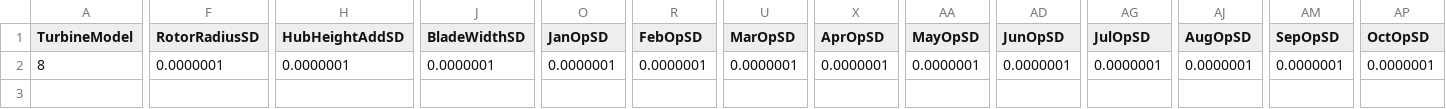
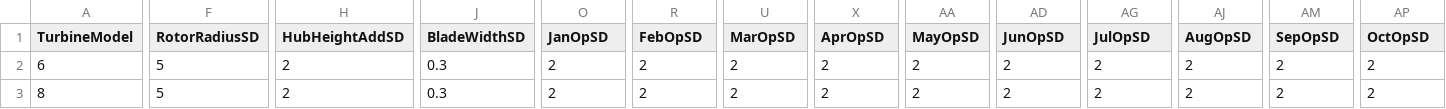
Before and after one commit to dmpstats/Masden_stochCRM, a CSV file: code_FinalVersion/code_FinalVersion/data/TurbineData.csv, drawn as a sheet; only a part is shown, gaps mark what is left out; addresses are those after the commit; rows hold the shown columns only; the diff covers the shown part only; the diff names each change by its address in the sheet, - before the commit and + after, or states it on an @@ line.

```diff
--- a/code_FinalVersion/code_FinalVersion/data/TurbineData.csv
+++ b/code_FinalVersion/code_FinalVersion/data/TurbineData.csv
+row 2: 6 | 5 | 2 | 0.3 | 2 | 2 | 2 | 2 | 2 | 2 | 2 | 2 | 2 | 2
-F3 (RotorRadiusSD): 0.0000001
+F3 (RotorRadiusSD): 5
-H3 (HubHeightAddSD): 0.0000001
+H3 (HubHeightAddSD): 2
-J3 (BladeWidthSD): 0.0000001
+J3 (BladeWidthSD): 0.3
-O3 (JanOpSD): 0.0000001
+O3 (JanOpSD): 2
-R3 (FebOpSD): 0.0000001
+R3 (FebOpSD): 2
-U3 (MarOpSD): 0.0000001
+U3 (MarOpSD): 2
-X3 (AprOpSD): 0.0000001
+X3 (AprOpSD): 2
-AA3 (MayOpSD): 0.0000001
+AA3 (MayOpSD): 2
-AD3 (JunOpSD): 0.0000001
+AD3 (JunOpSD): 2
-AG3 (JulOpSD): 0.0000001
+AG3 (JulOpSD): 2
-AJ3 (AugOpSD): 0.0000001
+AJ3 (AugOpSD): 2
-AM3 (SepOpSD): 0.0000001
+AM3 (SepOpSD): 2
-AP3 (OctOpSD): 0.0000001
+AP3 (OctOpSD): 2
```
Also changed, not shown: 3 edited cells elsewhere in this file, code_FinalVersion/code_FinalVersion/data/BirdData.csv, code_FinalVersion/code_FinalVersion/data/Black_legged_Kittiwake_ht.csv, 28 other files.
